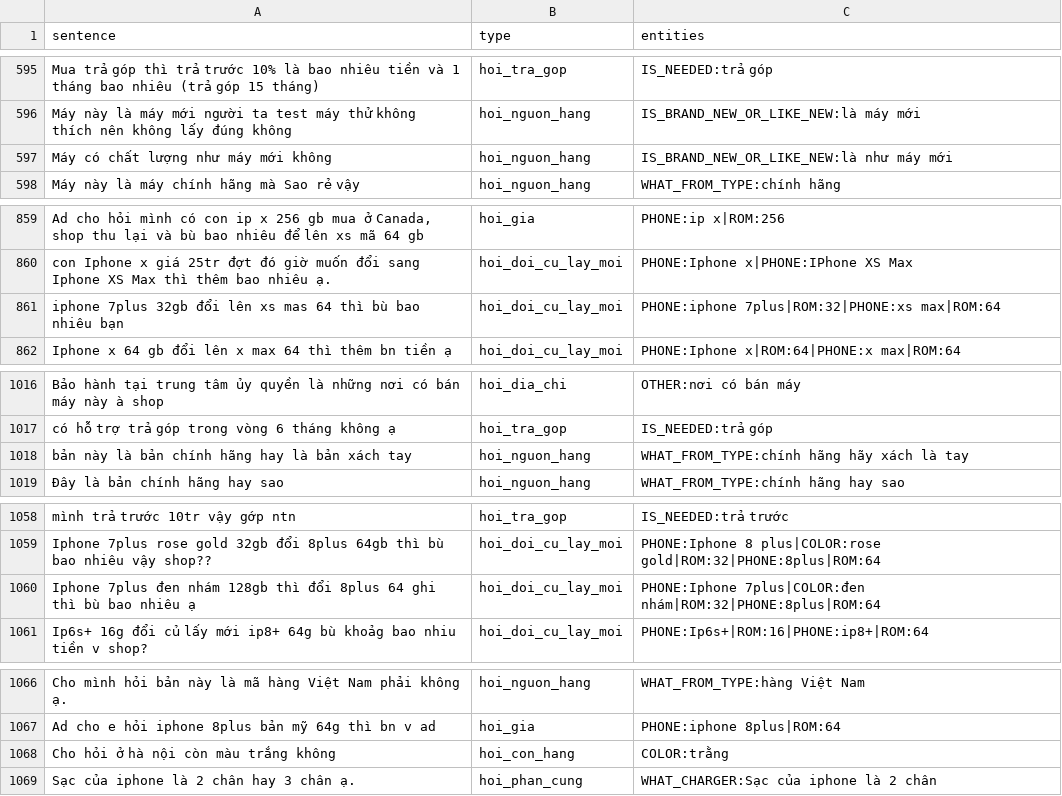
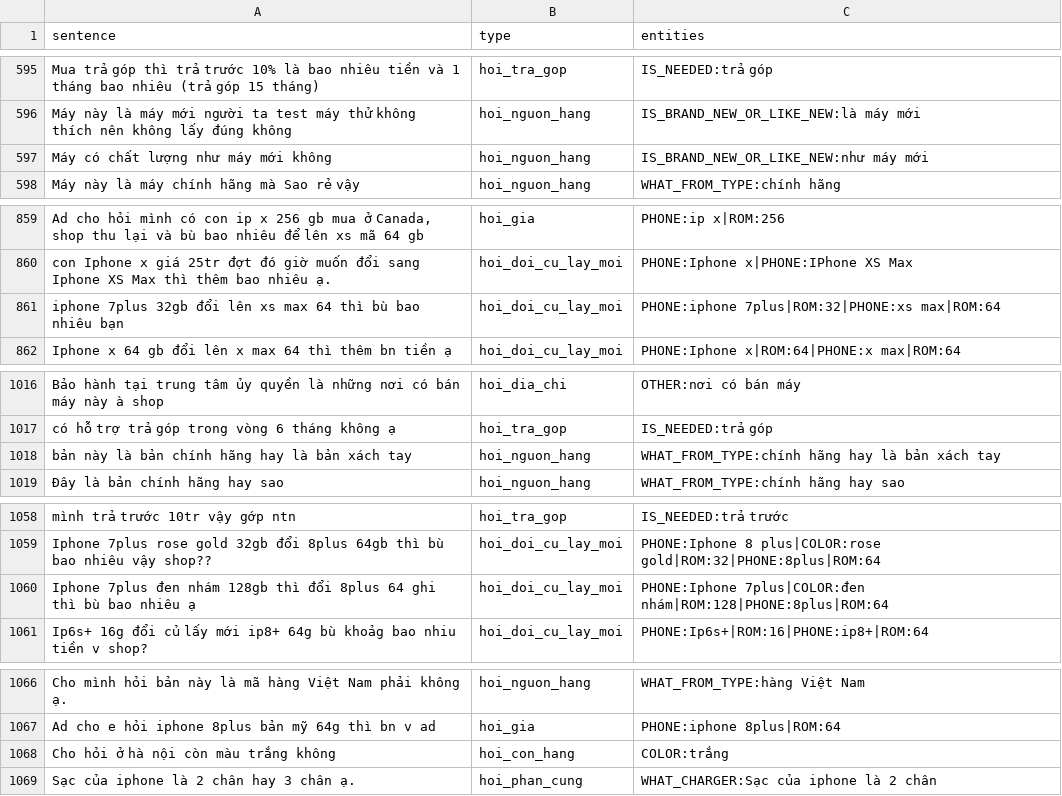
Before and after one commit to thiennhank9/xeras, a CSV file: backend/xeras/nlp/train/train_data.csv, drawn as a sheet; only a part is shown, gaps mark what is left out; the diff names each change by its address in the sheet, - before the commit and + after, or states it on an @@ line.

Commit message:
fix train data not validated

```diff
--- a/backend/xeras/nlp/train/train_data.csv
+++ b/backend/xeras/nlp/train/train_data.csv
-C597 (entities): IS_BRAND_NEW_OR_LIKE_NEW:là như máy mới
+C597 (entities): IS_BRAND_NEW_OR_LIKE_NEW:như máy mới
-A861 (sentence): …lên xs mas 64 thì…
+A861 (sentence): …lên xs max 64 thì…
-C1018 (entities): WHAT_FROM_TYPE:chính hãng hãy xách là tay
+C1018 (entities): WHAT_FROM_TYPE:chính hãng hay là bản xách tay
-C1060 (entities): PHONE:Iphone 7plus|COLOR:đen nhám|ROM:32|PHONE:8plus|ROM:64
+C1060 (entities): PHONE:Iphone 7plus|COLOR:đen nhám|ROM:128|PHONE:8plus|ROM:64
-C1068 (entities): COLOR:trằng
+C1068 (entities): COLOR:trắng
```
